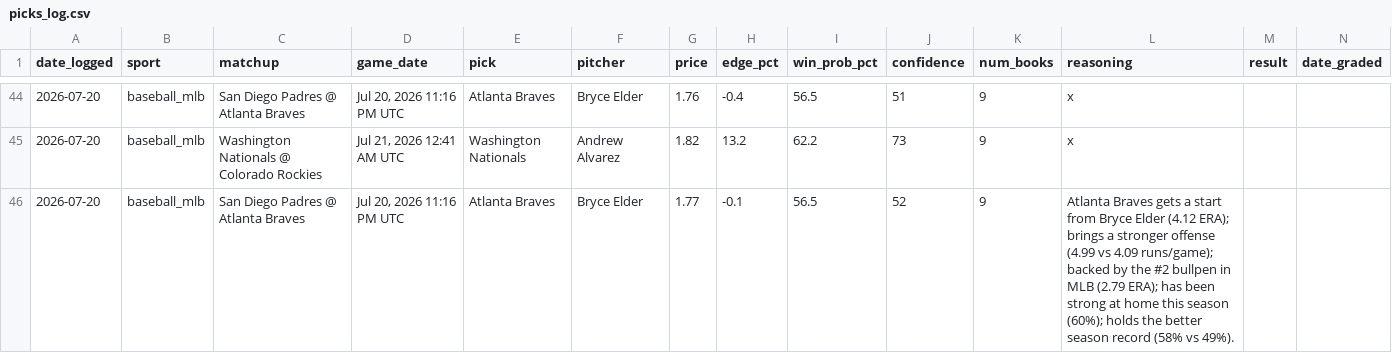
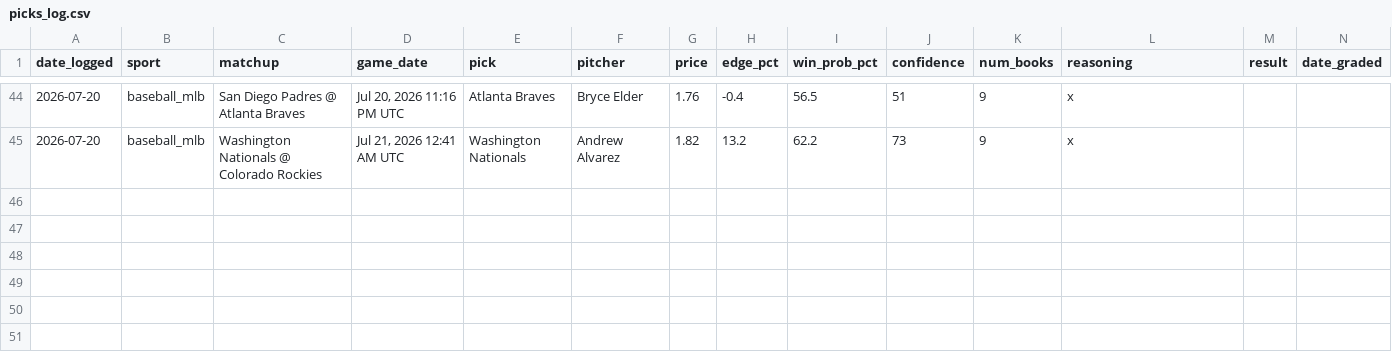
Before and after one commit to alev-12/betting-bot-showcase, a CSV file: picks_log.csv, drawn as a sheet; only a part is shown, gaps mark what is left out; the diff covers the shown part only.

Commit message:
Update picks_log.csv

```diff
--- a/picks_log.csv
+++ b/picks_log.csv
@@ -45,2 +45 @@ date_logged,sport,matchup,game_date,pick,pitcher,price,edge_pct,win_prob_pct,con
 2026-07-20,baseball_mlb,Washington Nationals @ Colorado Rockies,"Jul 21, 2026 12:41 AM UTC",Washington Nationals,Andrew Alvarez,1.82,13.2,62.2,73,9,x,,
-2026-07-20,baseball_mlb,San Diego Padres @ Atlanta Braves,"Jul 20, 2026 11:16 PM UTC",Atlanta Braves,Bryce Elder,1.77,-0.1,56.5,52,9,Atlanta Braves gets a start from Bryce Elder (4.12 ERA); brings a stronger offense (4.99 vs 4.09 runs/game); backed by the #2 bullpen in MLB (2.79 ERA); has been strong at home this season (60%); holds the better season record (58% vs 49%).,,
```
Also changed, not shown: 1 removed row and 1 edited cell elsewhere in this file.
